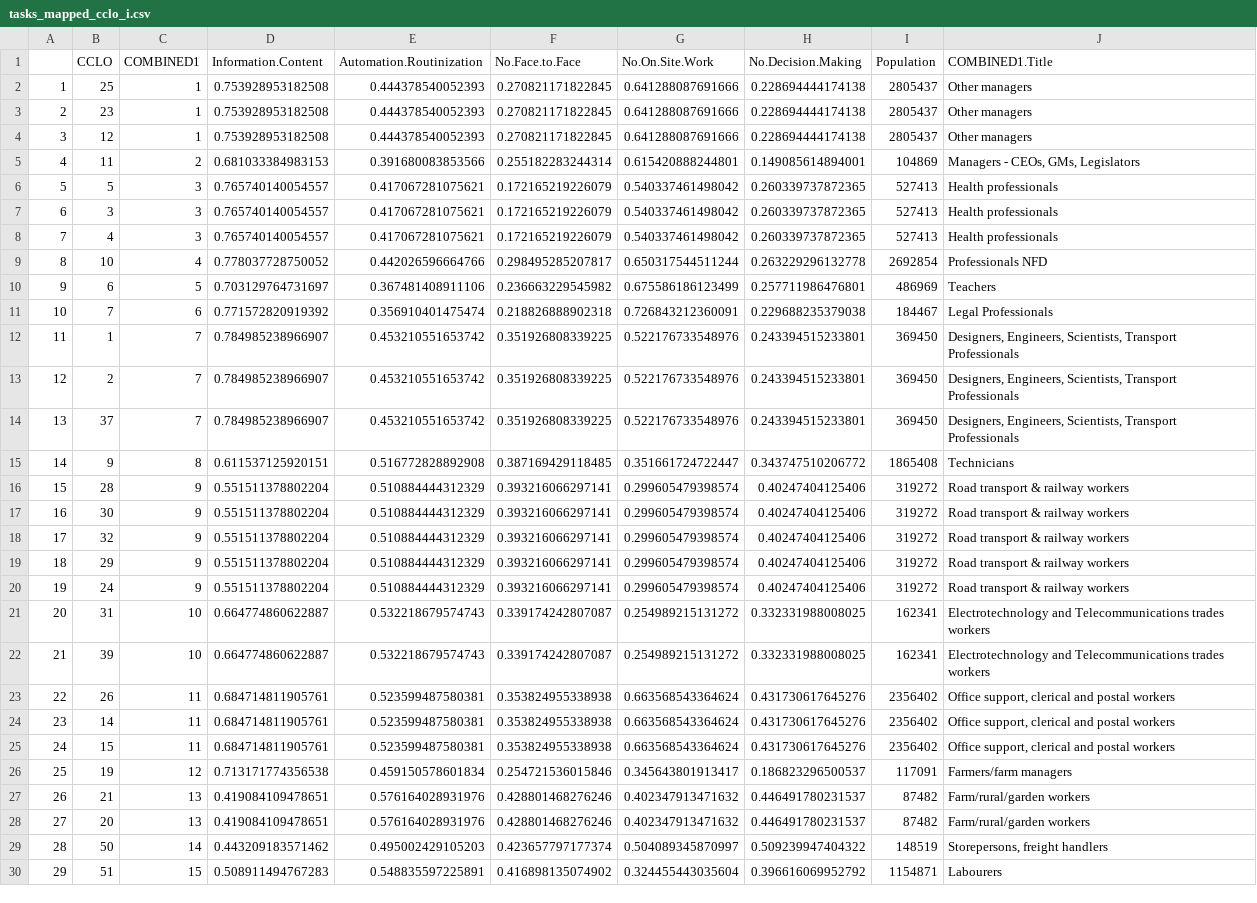
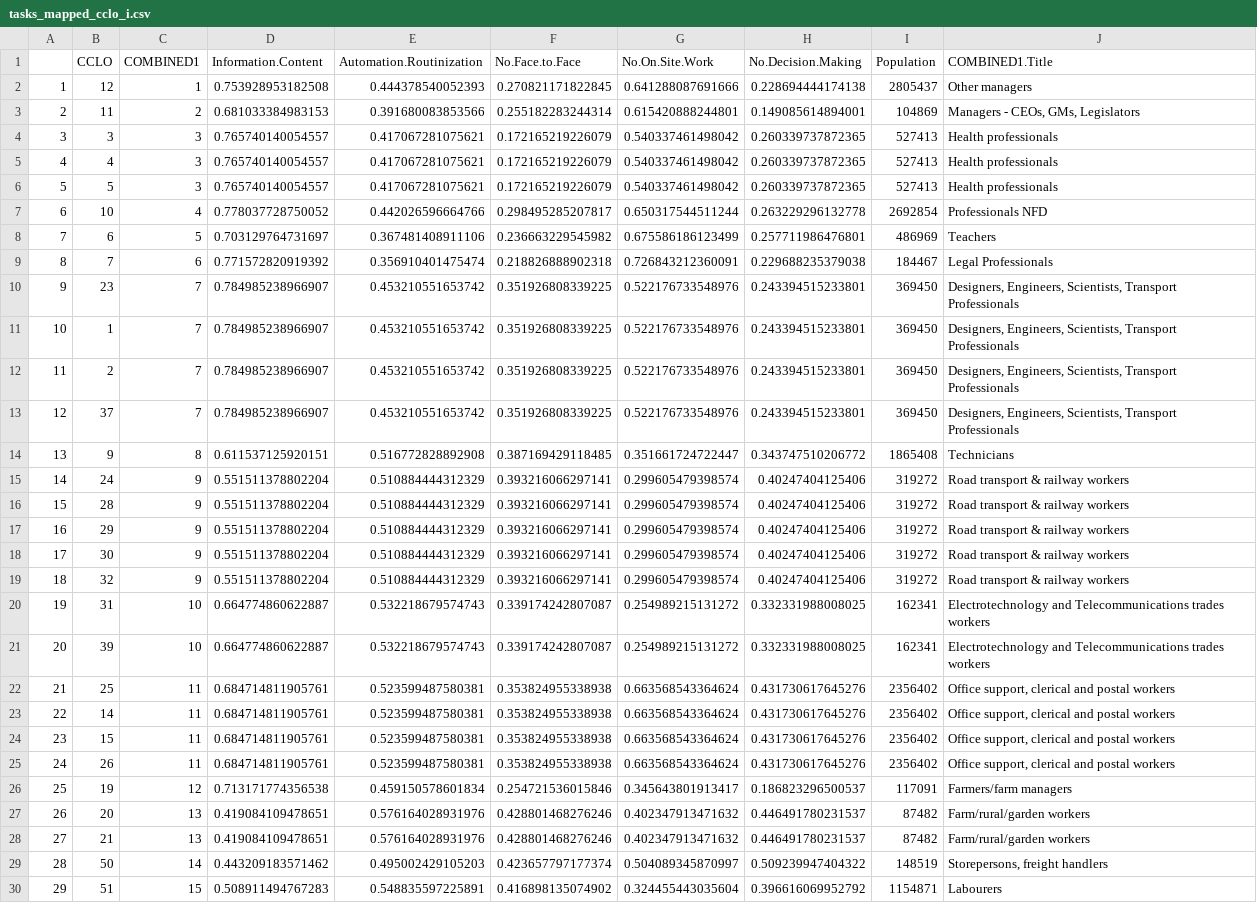
Before and after one commit to nsolcampbell/tasks, a CSV file: data/mappings/tasks_mapped_cclo_i.csv, drawn as a sheet; only a part is shown; removed rows and columns are numbered as before the commit, all else as after; the diff covers the shown part only; the diff names each change by its address in the sheet, - before the commit and + after, or states it on an @@ line.

Commit message:
Regenerated tasks from latest spreadsheet.

```diff
--- a/data/mappings/tasks_mapped_cclo_i.csv
+++ b/data/mappings/tasks_mapped_cclo_i.csv
-row 2: 1 | 25 | 1 | 0.753928953182508 | 0.444378540052393 | 0.270821171822845 | 0.641288087691666 | 0.228694444174138 | 2805437 | Other managers
-row 3: 2 | 23 | 1 | 0.753928953182508 | 0.444378540052393 | 0.270821171822845 | 0.641288087691666 | 0.228694444174138 | 2805437 | Other managers
@@ column A renumbered between rows 2 and 60 @@
+row 10: 9 | 23 | 7 | 0.784985238966907 | 0.453210551653742 | 0.351926808339225 | 0.522176733548976 | 0.243394515233801 | 369450 | Designers, Engineers, Scientists, Transport Professionals
@@ row 20 moved to row 15: 14 @@
@@ row 19 moved to row 17: 16 @@
-B22 (CCLO): 26
+B22 (CCLO): 25
+row 25: 24 | 26 | 11 | 0.684714811905761 | 0.523599487580381 | 0.353824955338938 | 0.663568543364624 | 0.431730617645276 | 2356402 | Office support, clerical and postal workers
@@ row 28 moved to row 27: 26 @@
```
Also changed, not shown: 13 moved rows elsewhere in this file, 10 other files.
